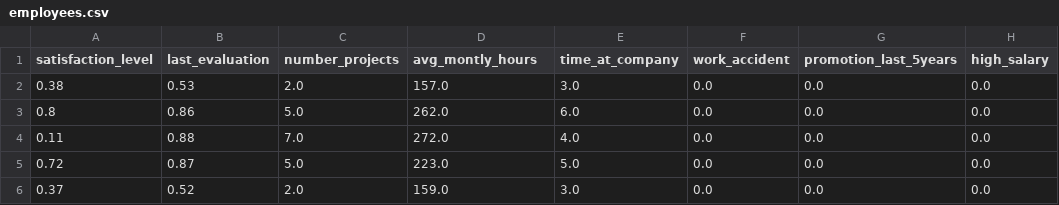
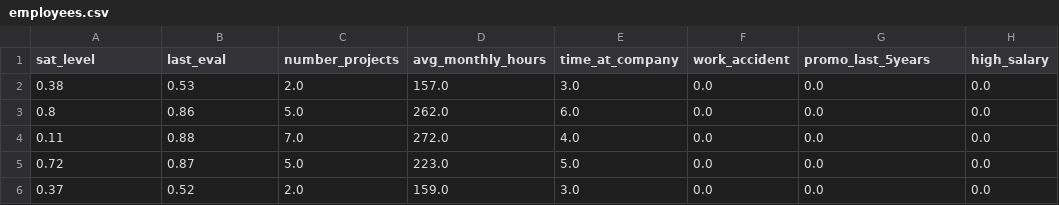
Before and after one commit to ricardo-pc/STAT243-GA-DEV, a CSV file: demo_datasets/employees.csv, drawn as a sheet; only a part is shown.

```diff
--- a/demo_datasets/employees.csv
+++ b/demo_datasets/employees.csv
@@ -1,2 +1,2 @@
-satisfaction_level,last_evaluation,number_projects,avg_montly_hours,time_at_company,work_accident,promotion_last_5years,high_salary
+sat_level,last_eval,number_projects,avg_monthly_hours,time_at_company,work_accident,promo_last_5years,high_salary
 0.38,0.53,2.0,157.0,3.0,0.0,0.0,0.0
```
Also changed, not shown: 3 other files.
